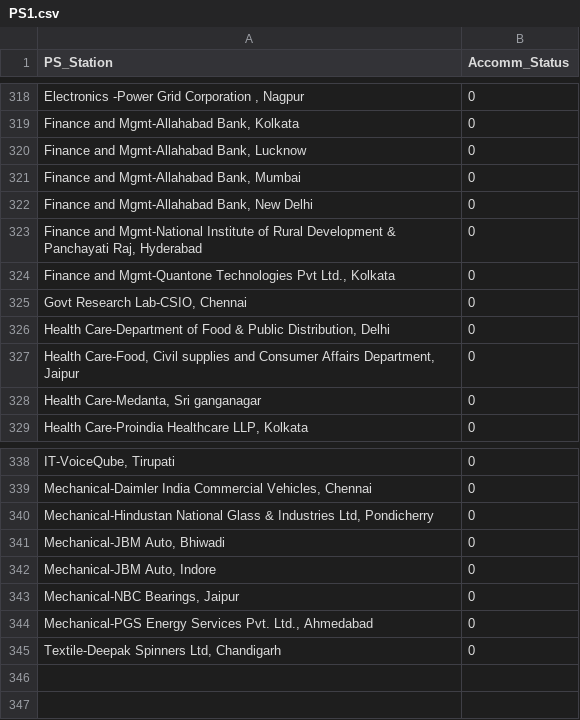
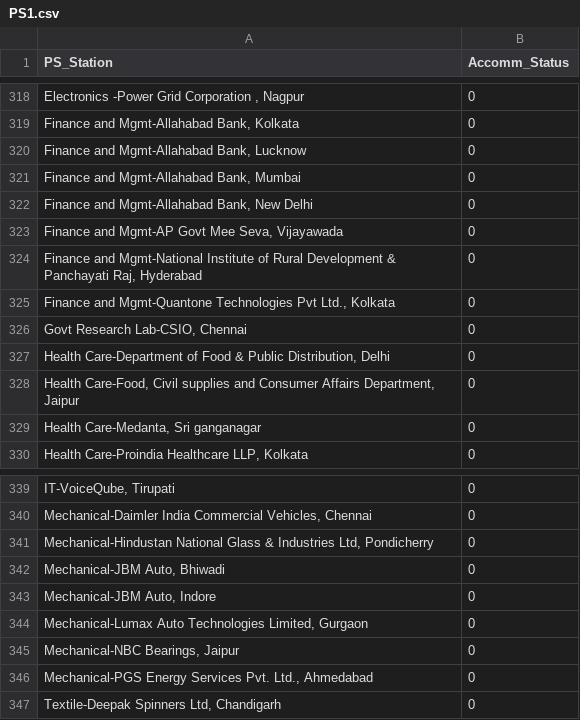
Before and after one commit to JuluruAkhil/PS-Sorter, a CSV file: PS1.csv, drawn as a sheet; only a part is shown, gaps mark what is left out; the diff names each change by its address in the sheet, - before the commit and + after, or states it on an @@ line.

Commit message:
Update PS1.csv

```diff
--- a/PS1.csv
+++ b/PS1.csv
+row 323: Finance and Mgmt-AP Govt Mee Seva, Vijayawada | 0
+row 344: Mechanical-Lumax Auto Technologies Limited, Gurgaon | 0
```
